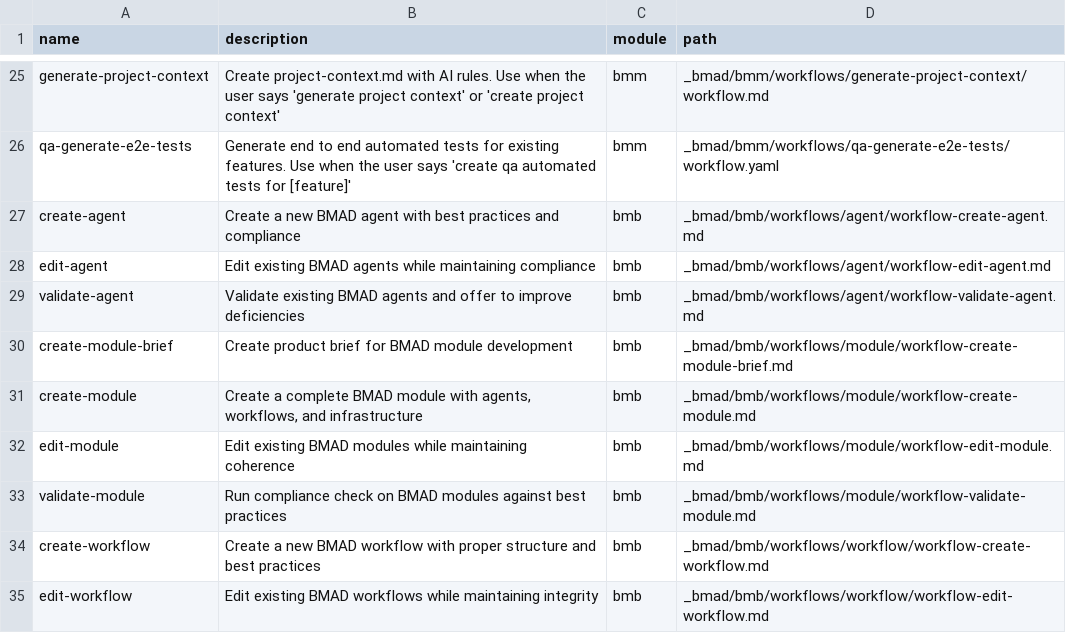
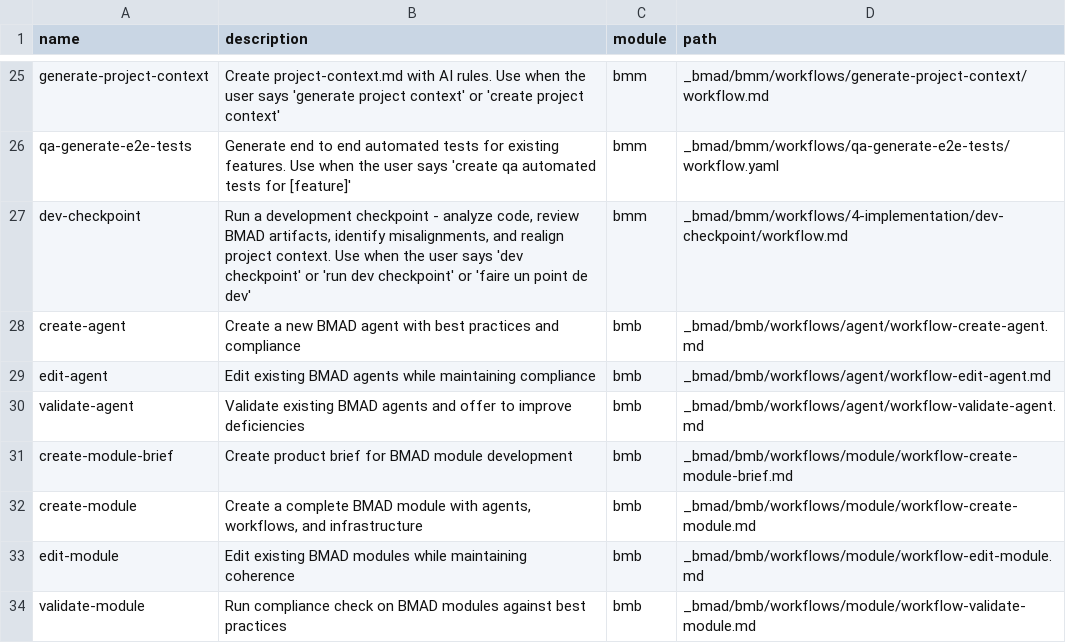
Before and after one commit to genkey98sept/cestmoitia-portfolio, a CSV file: _bmad/_config/workflow-manifest.csv, drawn as a sheet; only a part is shown, gaps mark what is left out; the shorter side is filled out with more unchanged rows; the diff names each change by its address in the sheet, - before the commit and + after, or states it on an @@ line.

Commit message:
chore(bmad): add dev-checkpoint workflow to manifest

```diff
--- a/_bmad/_config/workflow-manifest.csv
+++ b/_bmad/_config/workflow-manifest.csv
+row 27: dev-checkpoint | Run a development checkpoint - analyze code, review BMAD artifacts, identify misalignments, and realign project context. Use when the user says 'dev checkpoint' or 'run dev checkpoint' or 'faire un point de dev' | bmm | _bmad/bmm/workflows/4-implementation/dev-checkpoint/workflow.md
```
Also changed, not shown: 13 other files.
